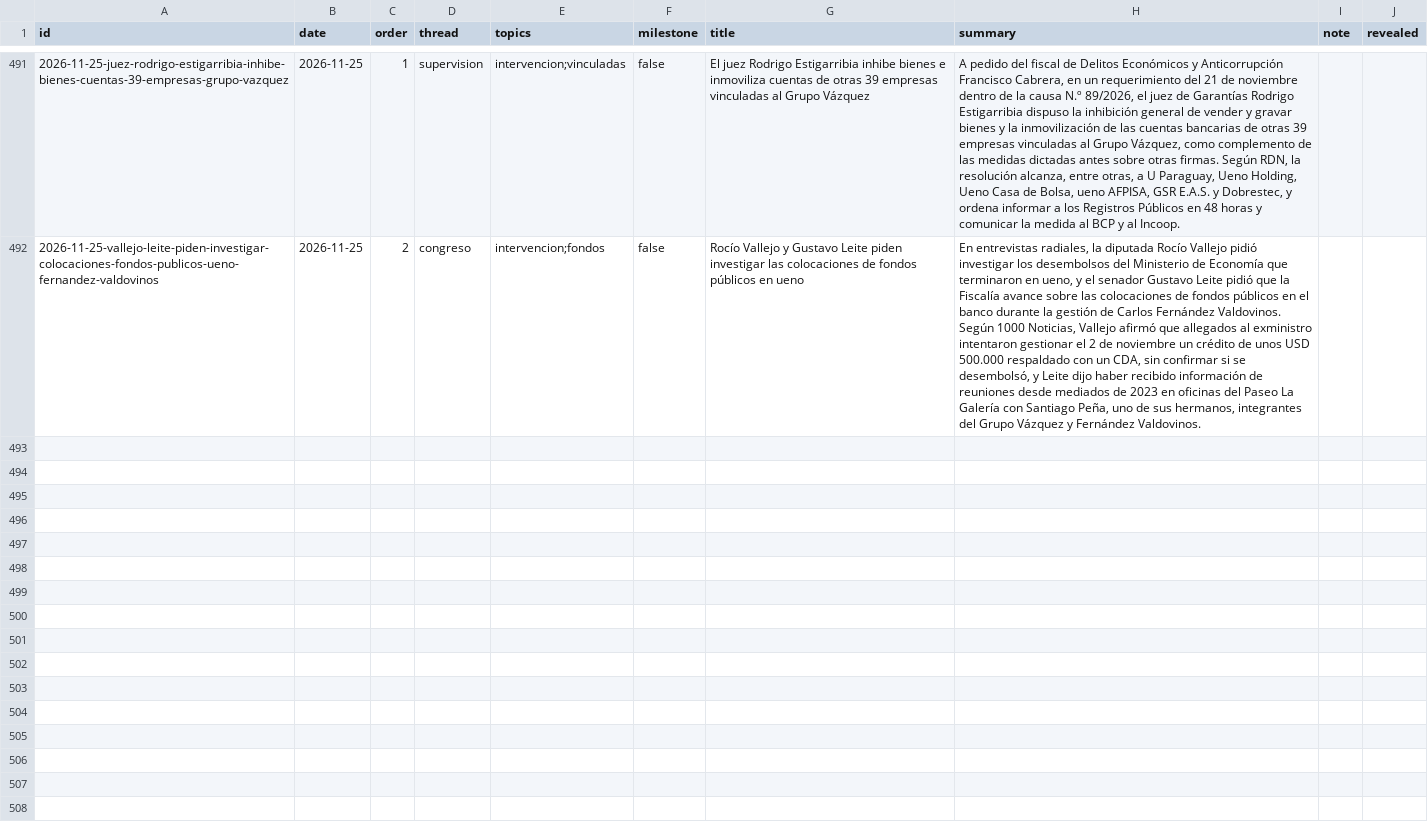
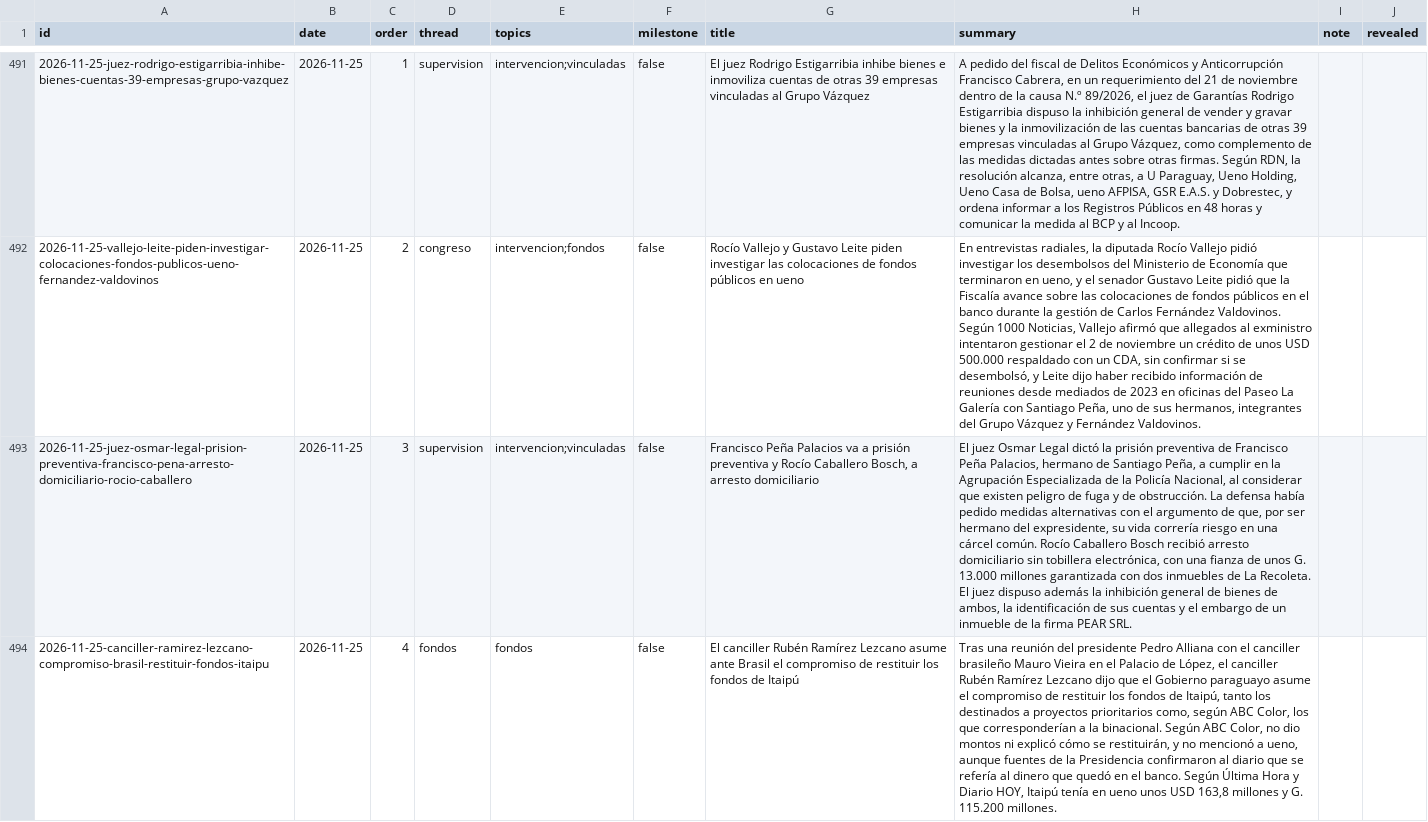
Before and after one commit to neocuella/caso-ueno, a CSV file: data/events.csv, drawn as a sheet; only a part is shown, gaps mark what is left out; the diff covers the shown part only; the diff names each change by its address in the sheet, - before the commit and + after, or states it on an @@ line.

Commit message:
Agrega los hechos del 25 de noviembre: la prisión preventiva de Francisco Peña Palacios y el arresto domiciliario de Rocío Caballero Bosch dispuestos por el juez Osmar Legal, el compromiso del canciller Rubén Ramírez Lezcano ante Brasil de restituir los fondos de Itaipú, el pedido opositor en el Senado de imputar a Fernández Valdovinos y la falta de quórum que dejó sin tratar las comisiones sobre ueno, y la situación de los cuotapartistas de los fondos mutuos de ueno AFPISA; suma fuentes a la inhibición de las 39 empresas del Grupo Vázquez, a los pedidos de Vallejo y Leite y al proyecto de adelanto de salarios; agrega a Mauro Vieira

```diff
--- a/data/events.csv
+++ b/data/events.csv
+row 493: 2026-11-25-juez-osmar-legal-prision-preventiva-francisco-pena-arresto-domiciliario-rocio-caballero | 2026-11-25 | 3 | supervision | intervencion;vinculadas | false | Francisco Peña Palacios va a prisión preventiva y Rocío Caballero Bosch, a arresto domiciliario | El juez Osmar Legal dictó la prisión preventiva de Francisco Peña Palacios, hermano de Santiago Peña, a cumplir en la Agrupación Especializada de la Policía Nacional, al considerar que existen peligro de fuga y de obstrucción. La defensa había pedido medidas alternativas con el argumento de que, por ser hermano del expresidente, su vida correría riesgo en una cárcel común. Rocío Caballero Bosch recibió arresto domiciliario sin tobillera electrónica, con una fianza de unos G. 13.000 millones garantizada con dos inmuebles de La Recoleta. El juez dispuso además la inhibición general de bienes de ambos, la identificación de sus cuentas y el embargo de un inmueble de la firma PEAR SRL.
+row 494: 2026-11-25-canciller-ramirez-lezcano-compromiso-brasil-restituir-fondos-itaipu | 2026-11-25 | 4 | fondos | fondos | false | El canciller Rubén Ramírez Lezcano asume ante Brasil el compromiso de restituir los fondos de Itaipú | Tras una reunión del presidente Pedro Alliana con el canciller brasileño Mauro Vieira en el Palacio de López, el canciller Rubén Ramírez Lezcano dijo que el Gobierno paraguayo asume el compromiso de restituir los fondos de Itaipú, tanto los destinados a proyectos prioritarios como, según ABC Color, los que corresponderían a la binacional. Según ABC Color, no dio montos ni explicó cómo se restituirán, y no mencionó a ueno, aunque fuentes de la Presidencia confirmaron al diario que se refería al dinero que quedó en el banco. Según Última Hora y Diario HOY, Itaipú tenía en ueno unos USD 163,8 millones y G. 115.200 millones.
```
Also changed, not shown: 2 added rows elsewhere in this file, data/people.csv, 2 other files.
